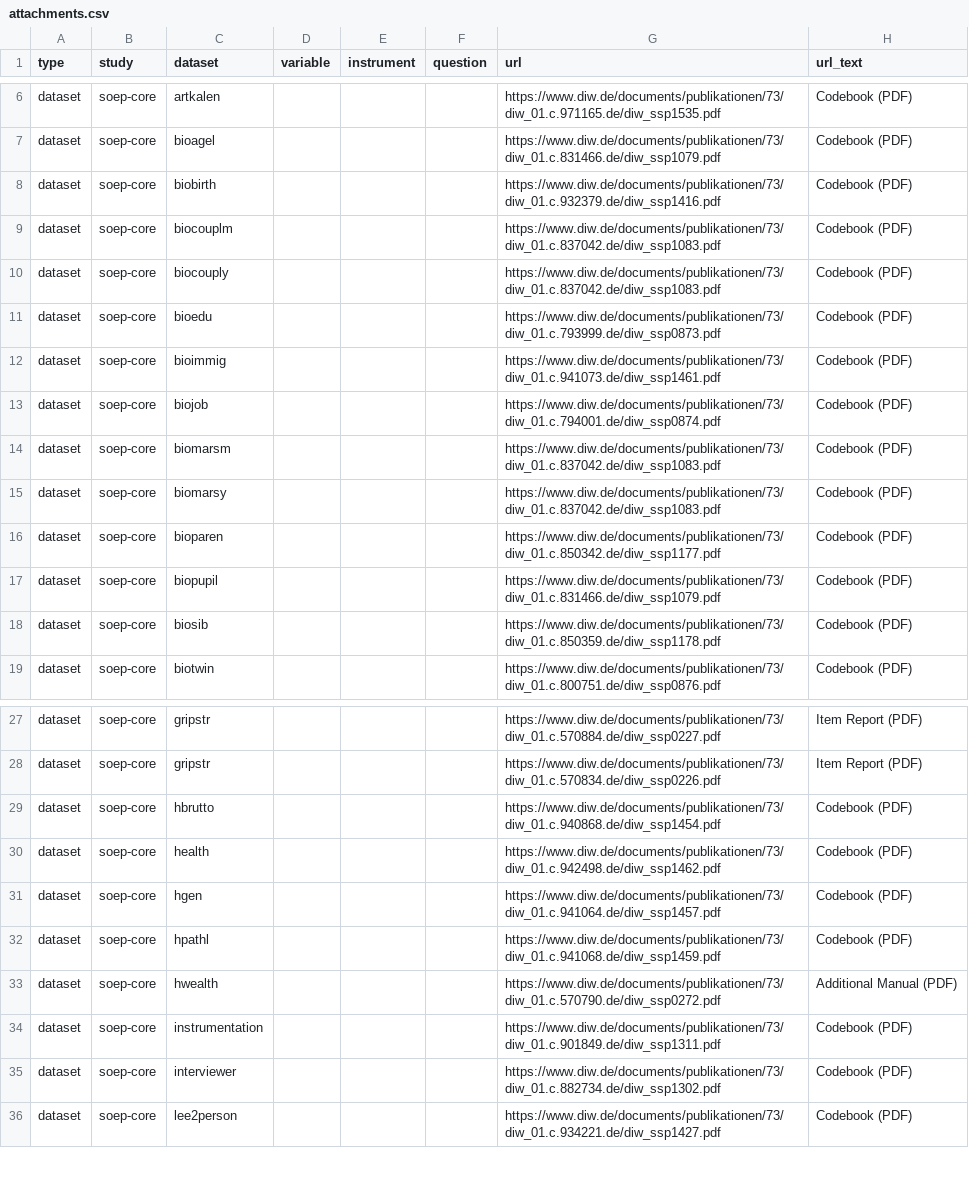
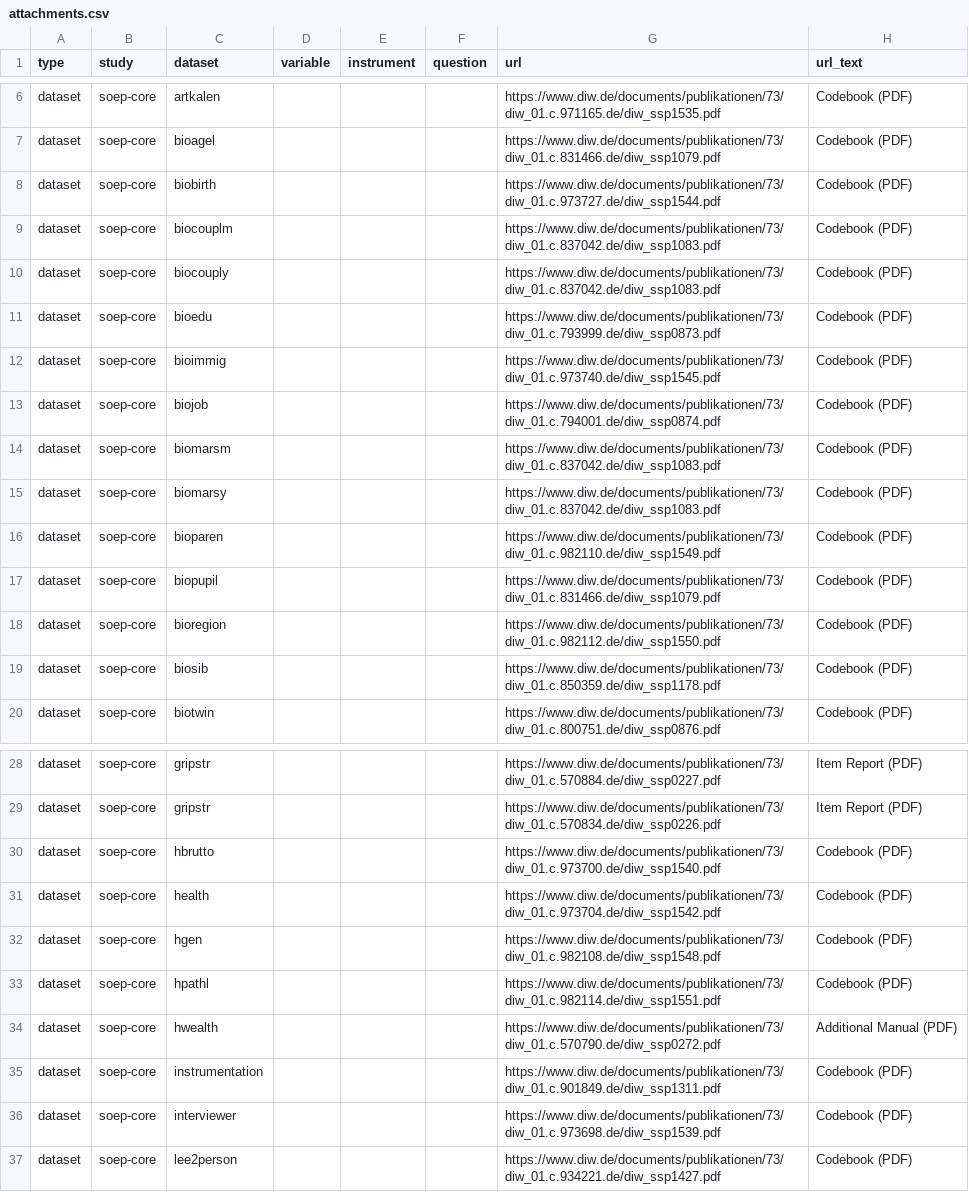
Before and after one commit to paneldata/soep-core, a CSV file: metadata/attachments.csv, drawn as a sheet; only a part is shown, gaps mark what is left out; the diff covers the shown part only.

```diff
--- a/metadata/attachments.csv
+++ b/metadata/attachments.csv
@@ -7,3 +7,3 @@ dataset,soep-core,artkalen,,,,https://www.diw.de/documents/publikationen/73/diw_
 dataset,soep-core,bioagel,,,,https://www.diw.de/documents/publikationen/73/diw_01.c.831466.de/diw_ssp1079.pdf,Codebook (PDF)
-dataset,soep-core,biobirth,,,,https://www.diw.de/documents/publikationen/73/diw_01.c.932379.de/diw_ssp1416.pdf,Codebook (PDF)
+dataset,soep-core,biobirth,,,,https://www.diw.de/documents/publikationen/73/diw_01.c.973727.de/diw_ssp1544.pdf,Codebook (PDF)
 dataset,soep-core,biocouplm,,,,https://www.diw.de/documents/publikationen/73/diw_01.c.837042.de/diw_ssp1083.pdf,Codebook (PDF)
@@ -11,3 +11,3 @@ dataset,soep-core,biocouply,,,,https://www.diw.de/documents/publikationen/73/diw
 dataset,soep-core,bioedu,,,,https://www.diw.de/documents/publikationen/73/diw_01.c.793999.de/diw_ssp0873.pdf,Codebook (PDF)
-dataset,soep-core,bioimmig,,,,https://www.diw.de/documents/publikationen/73/diw_01.c.941073.de/diw_ssp1461.pdf,Codebook (PDF)
+dataset,soep-core,bioimmig,,,,https://www.diw.de/documents/publikationen/73/diw_01.c.973740.de/diw_ssp1545.pdf,Codebook (PDF)
 dataset,soep-core,biojob,,,,https://www.diw.de/documents/publikationen/73/diw_01.c.794001.de/diw_ssp0874.pdf,Codebook (PDF)
@@ -15,4 +15,5 @@ dataset,soep-core,biomarsm,,,,https://www.diw.de/documents/publikationen/73/diw_
 dataset,soep-core,biomarsy,,,,https://www.diw.de/documents/publikationen/73/diw_01.c.837042.de/diw_ssp1083.pdf,Codebook (PDF)
-dataset,soep-core,bioparen,,,,https://www.diw.de/documents/publikationen/73/diw_01.c.850342.de/diw_ssp1177.pdf,Codebook (PDF)
+dataset,soep-core,bioparen,,,,https://www.diw.de/documents/publikationen/73/diw_01.c.982110.de/diw_ssp1549.pdf,Codebook (PDF)
 dataset,soep-core,biopupil,,,,https://www.diw.de/documents/publikationen/73/diw_01.c.831466.de/diw_ssp1079.pdf,Codebook (PDF)
+dataset,soep-core,bioregion,,,,https://www.diw.de/documents/publikationen/73/diw_01.c.982112.de/diw_ssp1550.pdf,Codebook (PDF)
 dataset,soep-core,biosib,,,,https://www.diw.de/documents/publikationen/73/diw_01.c.850359.de/diw_ssp1178.pdf,Codebook (PDF)
@@ -28,9 +29,9 @@ dataset,soep-core,gripstr,,,,https://www.diw.de/documents/publikationen/73/diw_0
 dataset,soep-core,gripstr,,,,https://www.diw.de/documents/publikationen/73/diw_01.c.570834.de/diw_ssp0226.pdf,Item Report (PDF)
-dataset,soep-core,hbrutto,,,,https://www.diw.de/documents/publikationen/73/diw_01.c.940868.de/diw_ssp1454.pdf,Codebook (PDF)
-dataset,soep-core,health,,,,https://www.diw.de/documents/publikationen/73/diw_01.c.942498.de/diw_ssp1462.pdf,Codebook (PDF)
-dataset,soep-core,hgen,,,,https://www.diw.de/documents/publikationen/73/diw_01.c.941064.de/diw_ssp1457.pdf,Codebook (PDF)
-dataset,soep-core,hpathl,,,,https://www.diw.de/documents/publikationen/73/diw_01.c.941068.de/diw_ssp1459.pdf,Codebook (PDF)
+dataset,soep-core,hbrutto,,,,https://www.diw.de/documents/publikationen/73/diw_01.c.973700.de/diw_ssp1540.pdf,Codebook (PDF)
+dataset,soep-core,health,,,,https://www.diw.de/documents/publikationen/73/diw_01.c.973704.de/diw_ssp1542.pdf,Codebook (PDF)
+dataset,soep-core,hgen,,,,https://www.diw.de/documents/publikationen/73/diw_01.c.982108.de/diw_ssp1548.pdf,Codebook (PDF)
+dataset,soep-core,hpathl,,,,https://www.diw.de/documents/publikationen/73/diw_01.c.982114.de/diw_ssp1551.pdf,Codebook (PDF)
 dataset,soep-core,hwealth,,,,https://www.diw.de/documents/publikationen/73/diw_01.c.570790.de/diw_ssp0272.pdf,Additional Manual (PDF)
 dataset,soep-core,instrumentation,,,,https://www.diw.de/documents/publikationen/73/diw_01.c.901849.de/diw_ssp1311.pdf,Codebook (PDF)
-dataset,soep-core,interviewer,,,,https://www.diw.de/documents/publikationen/73/diw_01.c.882734.de/diw_ssp1302.pdf,Codebook (PDF)
+dataset,soep-core,interviewer,,,,https://www.diw.de/documents/publikationen/73/diw_01.c.973698.de/diw_ssp1539.pdf,Codebook (PDF)
 dataset,soep-core,lee2person,,,,https://www.diw.de/documents/publikationen/73/diw_01.c.934221.de/diw_ssp1427.pdf,Codebook (PDF)
```
Also changed, not shown: 4 edited cells elsewhere in this file, metadata/datasets.csv, metadata/instruments.csv, 8 other files.
